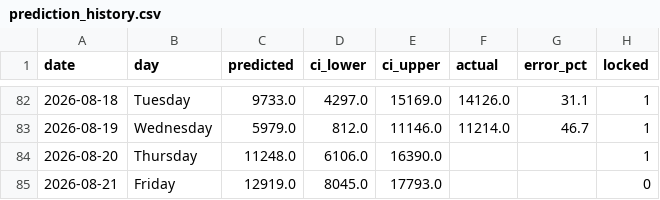
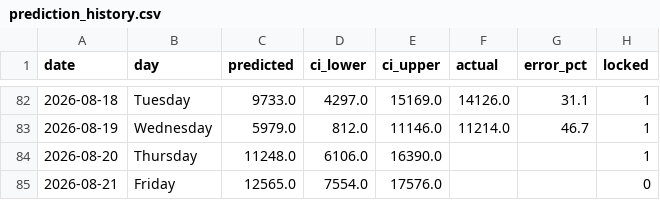
Before and after one commit to KhaledCodes/toronto-ferry-dashboard, a CSV file: outputs/prediction_history.csv, drawn as a sheet; only a part is shown, gaps mark what is left out.

```diff
--- a/outputs/prediction_history.csv
+++ b/outputs/prediction_history.csv
@@ -84,2 +84,2 @@ date,day,predicted,ci_lower,ci_upper,actual,error_pct,locked
 2026-08-20,Thursday,11248.0,6106.0,16390.0,,,1
-2026-08-21,Friday,12919.0,8045.0,17793.0,,,0
+2026-08-21,Friday,12565.0,7554.0,17576.0,,,0
```
Also changed, not shown: 4 other files.
